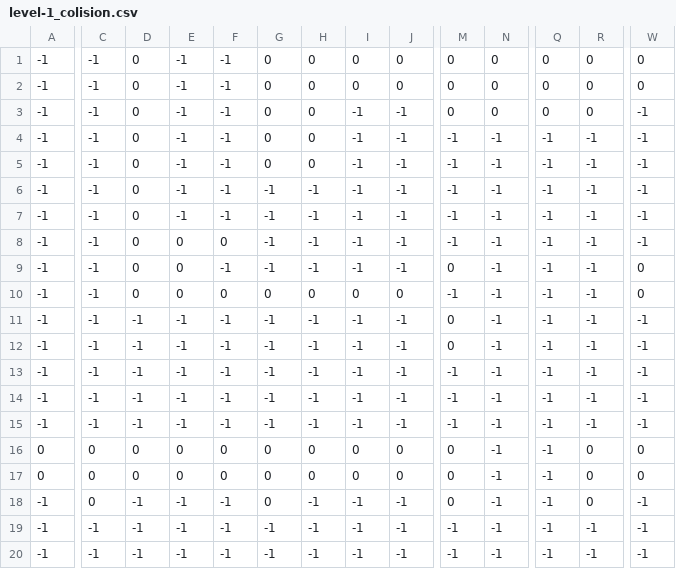
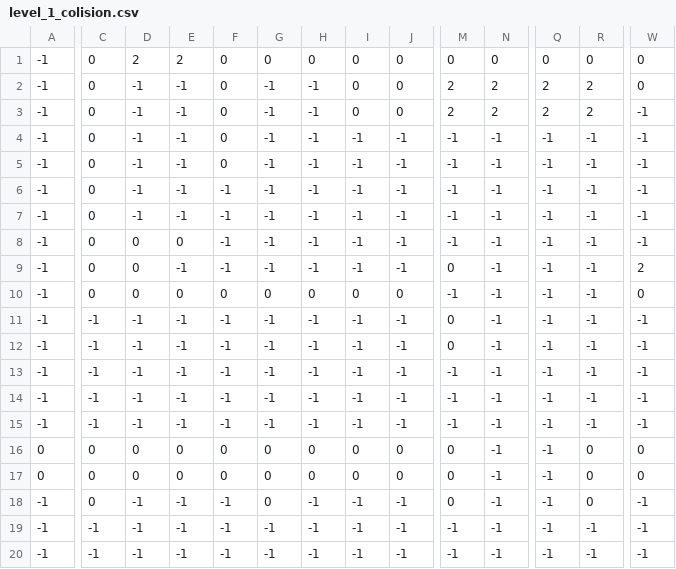
Before and after one commit to Krispzin/GameProject-Uniwear, a CSV file: Game10/Game10/Content/resource/resource/tilemap/level_1_colision.csv (was Game10/Game10/Content/resource/tilemap/level-1_colision.csv), drawn as a sheet; only a part is shown, gaps mark what is left out; the diff covers the shown part only; the diff names each change by its address in the sheet, - before the commit and + after, or states it on an @@ line.

```diff
--- a/Game10/Game10/Content/resource/tilemap/level-1_colision.csv
+++ b/Game10/Game10/Content/resource/resource/tilemap/level_1_colision.csv
-C1:C10: -1
+C1:C10: 0
-D1: 0
+D1: 2
-E1: -1
+E1: 2
-F1:F5: -1
+F1:F5: 0
-D2:D7: 0
+D2:D7: -1
-G2:G5: 0
+G2:G5: -1
-H2:H5: 0
+H2:H5: -1
-M2:M3: 0
+M2:M3: 2
-N2:N3: 0
+N2:N3: 2
-Q2:Q3: 0
+Q2:Q3: 2
-R2:R3: 0
+R2:R3: 2
-I3: -1
+I3: 0
-J3: -1
+J3: 0
-F8: 0
+F8: -1
-E9: 0
+E9: -1
-W9: 0
+W9: 2
```
Also changed, not shown: 2 edited cells elsewhere in this file, Game10/Game10/Content/resource/resource/tilemap/level_1_floor.csv, Game10/Game10/Content/resource/resource/tilemap/level_1_kitchen.csv, 49 other files.
